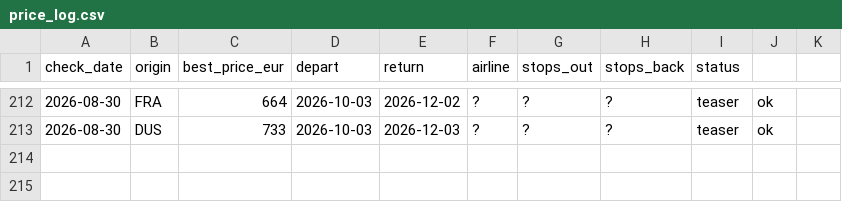
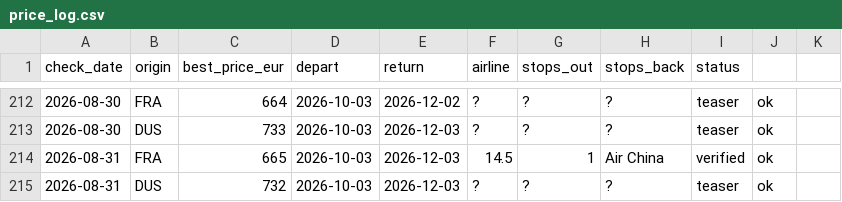
Before and after one commit to Ewuitz/flight-price-checker, a CSV file: price_log.csv, drawn as a sheet; only a part is shown, gaps mark what is left out.

```diff
--- a/price_log.csv
+++ b/price_log.csv
@@ -213 +213,3 @@ check_date,origin,best_price_eur,depart,return,airline,stops_out,stops_back,stat
 2026-08-30,DUS,733,2026-10-03,2026-12-03,?,?,?,teaser,ok
+2026-08-31,FRA,665,2026-10-03,2026-12-03,14.5,1,Air China,verified,ok
+2026-08-31,DUS,732,2026-10-03,2026-12-03,?,?,?,teaser,ok
```
Also changed, not shown: 2 other files.
